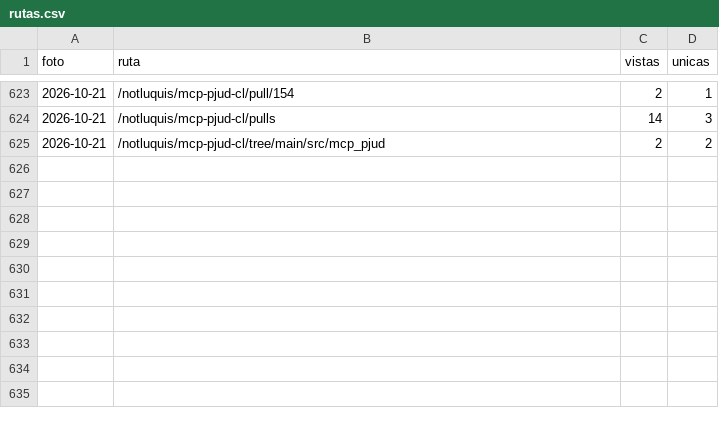
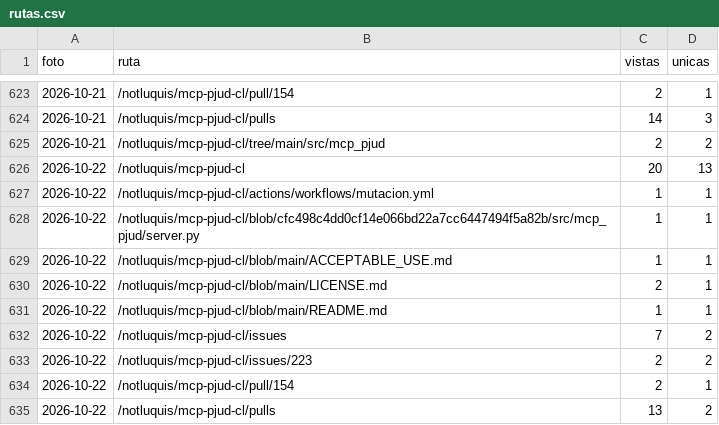
Before and after one commit to notluquis/mcp-pjud-cl, a CSV file: rutas.csv, drawn as a sheet; only a part is shown, gaps mark what is left out.

```diff
--- a/rutas.csv
+++ b/rutas.csv
@@ -625 +625,11 @@ foto,ruta,vistas,unicas
 2026-10-21,/notluquis/mcp-pjud-cl/tree/main/src/mcp_pjud,2,2
+2026-10-22,/notluquis/mcp-pjud-cl,20,13
+2026-10-22,/notluquis/mcp-pjud-cl/actions/workflows/mutacion.yml,1,1
+2026-10-22,/notluquis/mcp-pjud-cl/blob/cfc498c4dd0cf14e066bd22a7cc6447494f5a82b/src/mcp_pjud/server.py,1,1
+2026-10-22,/notluquis/mcp-pjud-cl/blob/main/ACCEPTABLE_USE.md,1,1
+2026-10-22,/notluquis/mcp-pjud-cl/blob/main/LICENSE.md,2,1
+2026-10-22,/notluquis/mcp-pjud-cl/blob/main/README.md,1,1
+2026-10-22,/notluquis/mcp-pjud-cl/issues,7,2
+2026-10-22,/notluquis/mcp-pjud-cl/issues/223,2,2
+2026-10-22,/notluquis/mcp-pjud-cl/pull/154,2,1
+2026-10-22,/notluquis/mcp-pjud-cl/pulls,13,2
```
Also changed, not shown: descargas.csv, popularidad.csv, 3 other files.
